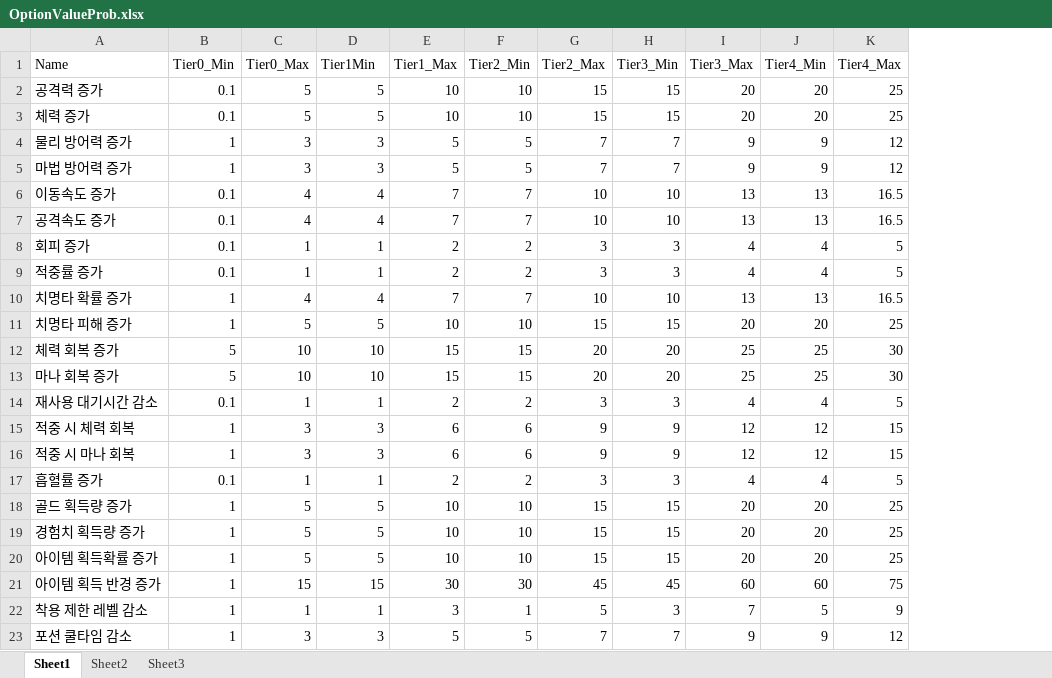
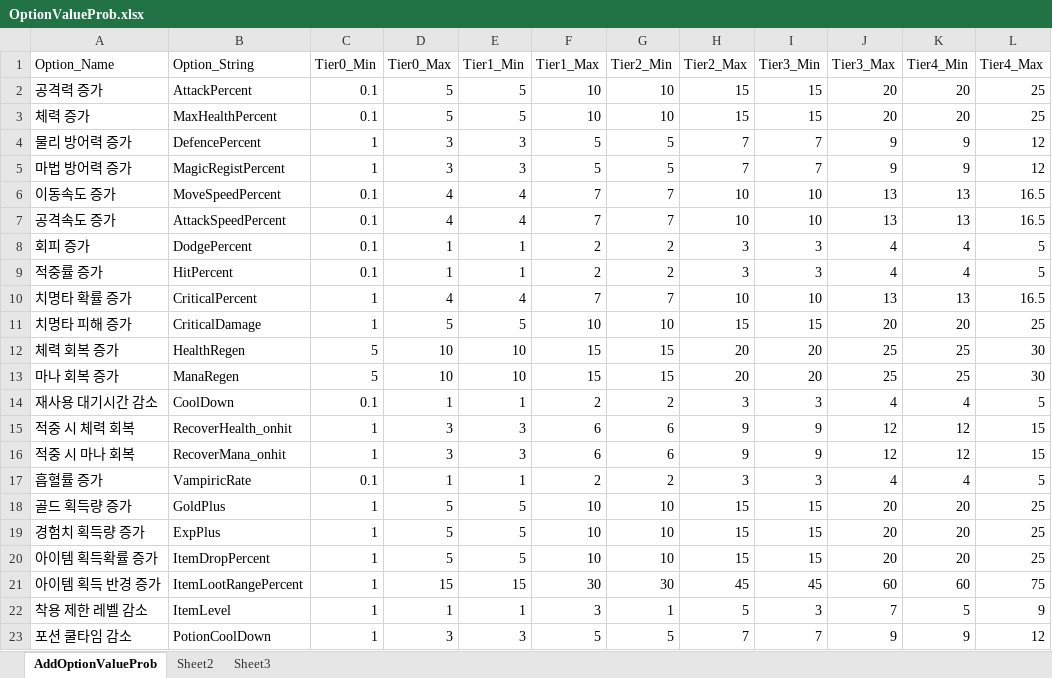
Before and after one commit to KJGoody/Daemonis, an Excel workbook: Assets/Resources/OptionValueProb.xlsx, sheet AddOptionValueProb, drawn as a sheet; only a part is shown; values as stored, in another font and other column widths than the file's, no borders; addresses are those after the commit; the diff names each change by its address in the sheet, - before the commit and + after, or states it on an @@ line.

```diff
--- a/Assets/Resources/OptionValueProb.xlsx (sheet AddOptionValueProb)
+++ b/Assets/Resources/OptionValueProb.xlsx (sheet AddOptionValueProb)
-sheet tab: Sheet1
+sheet tab: AddOptionValueProb
+column B (Option_String), rows 2-23: AttackPercent | MaxHealthPercent | DefencePercent | MagicRegistPercent | MoveSpeedPercent | AttackSpeedPercent | DodgePercent | HitPercent | CriticalPercent | CriticalDamage | HealthRegen | ManaRegen | CoolDown | RecoverHealth_onhit | RecoverMana_onhit | VampiricRate | GoldPlus | ExpPlus | ItemDropPercent | ItemLootRangePercent | ItemLevel | PotionCoolDown
-A1: Name
+A1: Option_Name
-E1: Tier1Min
+E1: Tier1_Min
```
Also changed, not shown: 19 other files.
